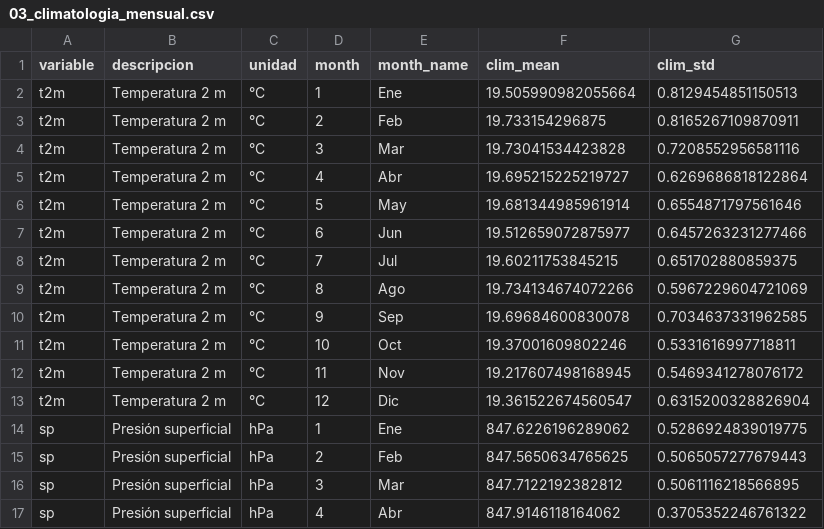
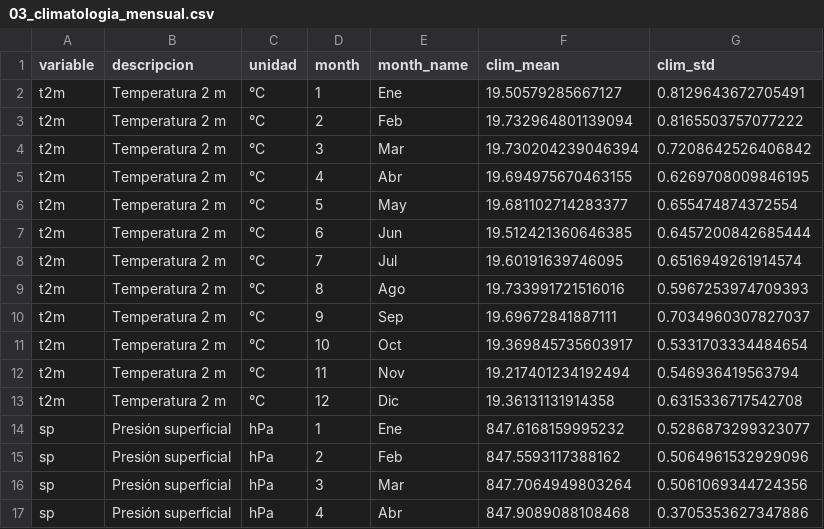
Before and after one commit to jhongarciab/proyectos-clima, a CSV file: proyecto 2/results/tables/03_climatologia_mensual.csv, drawn as a sheet; only a part is shown; the diff covers the shown part only.

```diff
--- a/proyecto 2/results/tables/03_climatologia_mensual.csv
+++ b/proyecto 2/results/tables/03_climatologia_mensual.csv
@@ -1,17 +1,17 @@
 variable,descripcion,unidad,month,month_name,clim_mean,clim_std
-t2m,Temperatura 2 m,°C,1,Ene,19.505990982055664,0.8129454851150513
-t2m,Temperatura 2 m,°C,2,Feb,19.733154296875,0.8165267109870911
-t2m,Temperatura 2 m,°C,3,Mar,19.73041534423828,0.7208552956581116
-t2m,Temperatura 2 m,°C,4,Abr,19.695215225219727,0.6269686818122864
-t2m,Temperatura 2 m,°C,5,May,19.681344985961914,0.6554871797561646
-t2m,Temperatura 2 m,°C,6,Jun,19.512659072875977,0.6457263231277466
-t2m,Temperatura 2 m,°C,7,Jul,19.60211753845215,0.651702880859375
-t2m,Temperatura 2 m,°C,8,Ago,19.734134674072266,0.5967229604721069
-t2m,Temperatura 2 m,°C,9,Sep,19.69684600830078,0.7034637331962585
-t2m,Temperatura 2 m,°C,10,Oct,19.37001609802246,0.5331616997718811
-t2m,Temperatura 2 m,°C,11,Nov,19.217607498168945,0.5469341278076172
-t2m,Temperatura 2 m,°C,12,Dic,19.361522674560547,0.6315200328826904
-sp,Presión superficial,hPa,1,Ene,847.6226196289062,0.5286924839019775
-sp,Presión superficial,hPa,2,Feb,847.5650634765625,0.5065057277679443
-sp,Presión superficial,hPa,3,Mar,847.7122192382812,0.5061116218566895
-sp,Presión superficial,hPa,4,Abr,847.9146118164062,0.3705352246761322
+t2m,Temperatura 2 m,°C,1,Ene,19.50579285667127,0.8129643672705491
+t2m,Temperatura 2 m,°C,2,Feb,19.732964801139094,0.8165503757077222
+t2m,Temperatura 2 m,°C,3,Mar,19.730204239046394,0.7208642526406842
+t2m,Temperatura 2 m,°C,4,Abr,19.694975670463155,0.6269708009846195
+t2m,Temperatura 2 m,°C,5,May,19.681102714283377,0.655474874372554
+t2m,Temperatura 2 m,°C,6,Jun,19.512421360646385,0.6457200842685444
+t2m,Temperatura 2 m,°C,7,Jul,19.60191639746095,0.6516949261914574
+t2m,Temperatura 2 m,°C,8,Ago,19.733991721516016,0.5967253974709393
+t2m,Temperatura 2 m,°C,9,Sep,19.69672841887111,0.7034960307827037
+t2m,Temperatura 2 m,°C,10,Oct,19.369845735603917,0.5331703334484654
+t2m,Temperatura 2 m,°C,11,Nov,19.217401234192494,0.546936419563794
+t2m,Temperatura 2 m,°C,12,Dic,19.36131131914358,0.6315336717542708
+sp,Presión superficial,hPa,1,Ene,847.6168159995232,0.5286873299323077
+sp,Presión superficial,hPa,2,Feb,847.5593117388162,0.5064961532929096
+sp,Presión superficial,hPa,3,Mar,847.7064949803264,0.5061069344724356
+sp,Presión superficial,hPa,4,Abr,847.9089088108468,0.3705353627347886
```
Also changed, not shown: 12 added rows and 64 edited cells elsewhere in this file, 3 other files.
